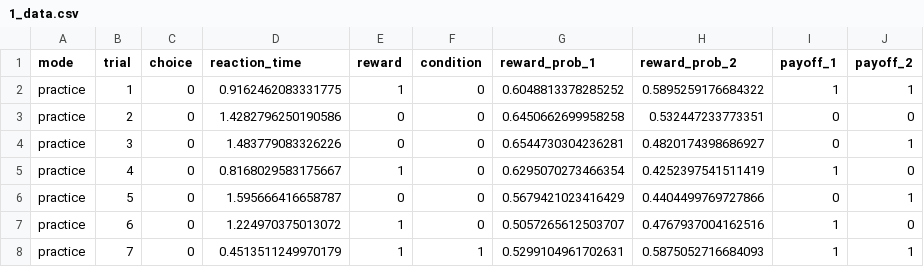
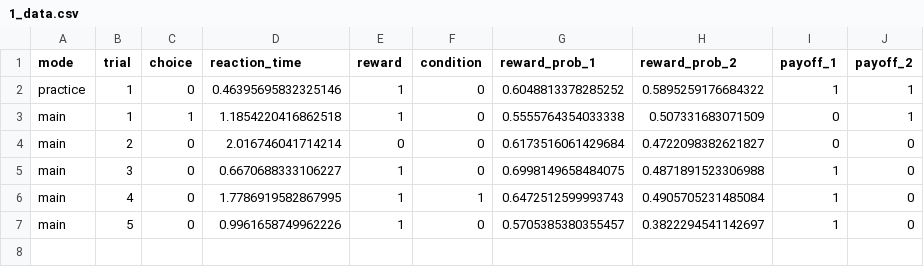
Before and after one commit to yannikpoth/saliency-project, a CSV file: bandit_task/collected_data/1_data.csv, drawn as a sheet.

```diff
--- a/bandit_task/collected_data/1_data.csv
+++ b/bandit_task/collected_data/1_data.csv
@@ -1,8 +1,7 @@
 mode,trial,choice,reaction_time,reward,condition,reward_prob_1,reward_prob_2,payoff_1,payoff_2
-practice,1,0,0.9162462083331775,1,0,0.6048813378285252,0.5895259176684322,1,1
-practice,2,0,1.4282796250190586,0,0,0.6450662699958258,0.532447233773351,0,0
-practice,3,0,1.483779083326226,0,0,0.6544730304236281,0.4820174398686927,0,1
-practice,4,0,0.8168029583175667,1,0,0.6295070273466354,0.4252397541511419,1,0
-practice,5,0,1.595666416658787,0,0,0.5679421023416429,0.4404499769727866,0,1
-practice,6,0,1.224970375013072,1,0,0.5057265612503707,0.4767937004162516,1,0
-practice,7,0,0.4513511249970179,1,1,0.5299104961702631,0.5875052716684093,1,1
+practice,1,0,0.46395695832325146,1,0,0.6048813378285252,0.5895259176684322,1,1
+main,1,1,1.1854220416862518,1,0,0.5555764354033338,0.507331683071509,0,1
+main,2,0,2.016746041714214,0,0,0.6173516061429684,0.4722098382621827,0,0
+main,3,0,0.6670688333106227,1,0,0.6998149658484075,0.4871891523306988,1,0
+main,4,0,1.7786919582867995,1,1,0.6472512599993743,0.4905705231485084,1,0
+main,5,0,0.9961658749962226,1,0,0.5705385380355457,0.3822294541142697,1,0
```
Also changed, not shown: bandit_task/collected_data/1_questions.csv, 3 other files.
